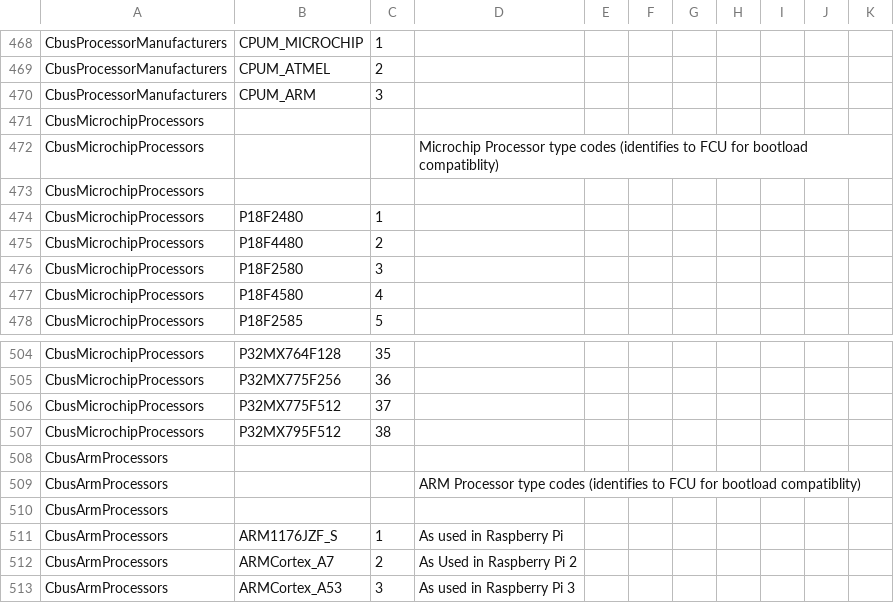
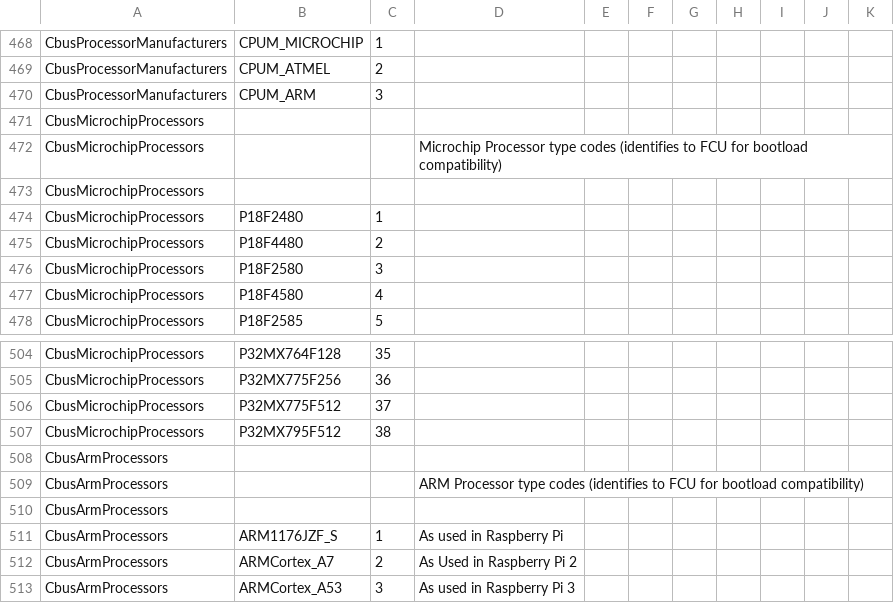
Before and after one commit to MERG-DEV/cbusdefs, a CSV file: cbusdefs.csv, drawn as a sheet; only a part is shown, gaps mark what is left out; the diff names each change by its address in the sheet, - before the commit and + after, or states it on an @@ line.

Commit message:
Fix a few small typos in comments

```diff
--- a/cbusdefs.csv
+++ b/cbusdefs.csv
-D472: …for bootload compatiblity)
+D472: …for bootload compatibility)
-D509: …for bootload compatiblity)
+D509: …for bootload compatibility)
```
